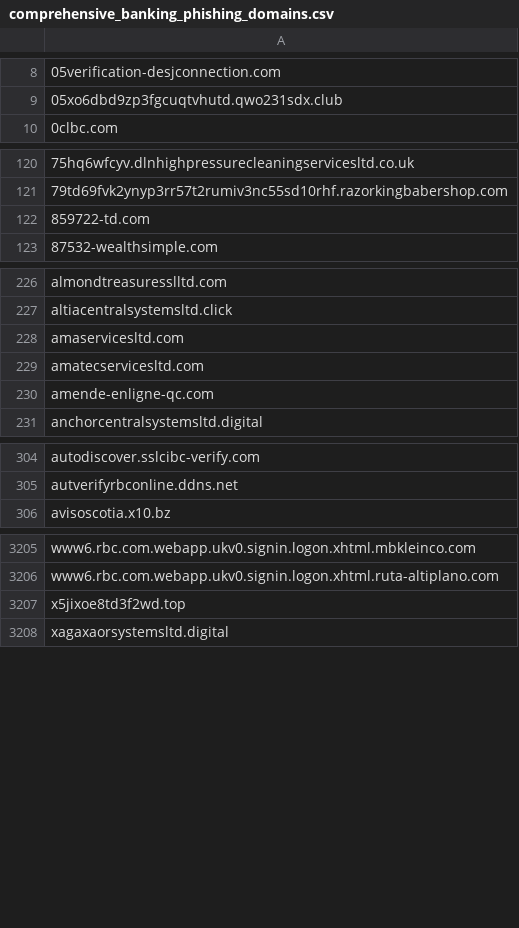
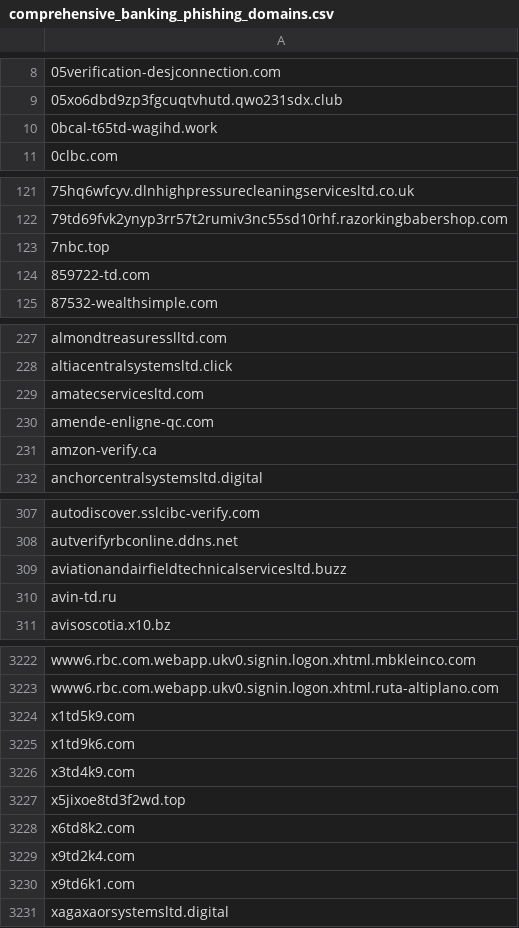
Before and after one commit to Phishcan/phishcan-data, a CSV file: api/banking/comprehensive_banking_phishing_domains.csv, drawn as a sheet; only a part is shown, gaps mark what is left out; removed rows and columns are numbered as before the commit, all else as after; the diff covers the shown part only; the diff names each change by its address in the sheet, - before the commit and + after, or states it on an @@ line.

Commit message:
Update phishing exports - 2026-08-29_21-30-39

```diff
--- a/api/banking/comprehensive_banking_phishing_domains.csv
+++ b/api/banking/comprehensive_banking_phishing_domains.csv
+row 10: 0bcal-t65td-wagihd.work
+row 123: 7nbc.top
-row 228: amaservicesltd.com
+row 231: amzon-verify.ca
+row 309: aviationandairfieldtechnicalservicesltd.buzz
+row 310: avin-td.ru
+row 3224: x1td5k9.com
+row 3225: x1td9k6.com
+row 3226: x3td4k9.com
+row 3228: x6td8k2.com
+row 3229: x9td2k4.com
+row 3230: x9td6k1.com
```
Also changed, not shown: 23 added rows, 10 removed rows and 1 edited cell elsewhere in this file, api/government/comprehensive_government_phishing_domains.csv, api/utilities/comprehensive_utilities_phishing_domains.csv, 11 other files.
